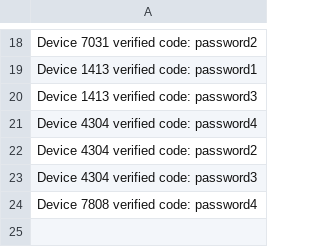
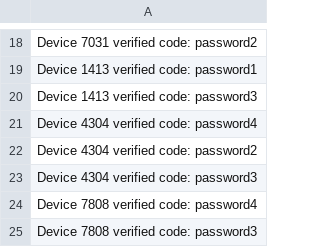
Before and after one commit to AD12334/foobar2025, a CSV file: scores.csv, drawn as a sheet; only a part is shown, gaps mark what is left out.

Commit message:
'hallo'

```diff
--- a/scores.csv
+++ b/scores.csv
@@ -24 +24,2 @@ Device 4304 verified code: password3
 Device 7808 verified code: password4
+Device 7808 verified code: password3
```
